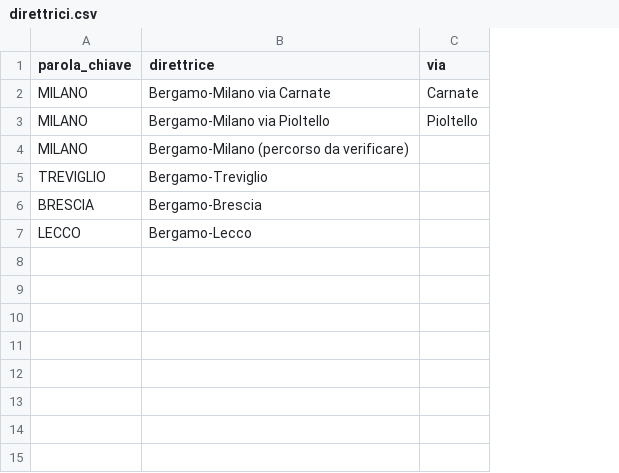
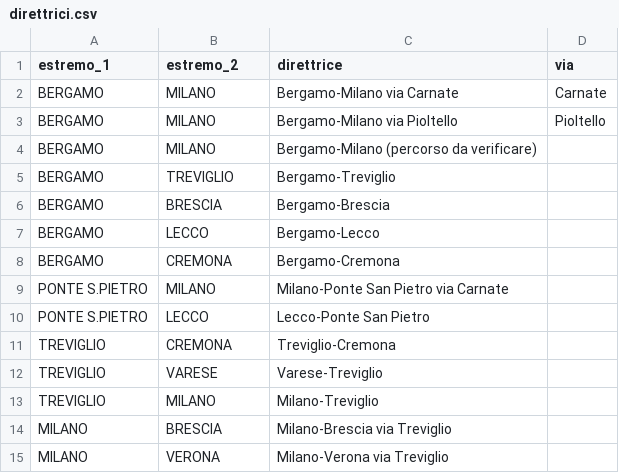
Before and after one commit to lucabonzanni/monitor-treni-bergamo, a CSV file: config/direttrici.csv, drawn as a sheet; addresses are those after the commit; the diff names each change by its address in the sheet, - before the commit and + after, or states it on an @@ line.

Commit message:
Add files via upload
Integrazione stazioni Treviglio e Ponte San Pietro

```diff
--- a/config/direttrici.csv
+++ b/config/direttrici.csv
+column A (estremo_1), rows 2-7: all BERGAMO
-B1: parola_chiave
+B1: estremo_2
+row 8: BERGAMO | CREMONA | Bergamo-Cremona
+row 9: PONTE S.PIETRO | MILANO | Milano-Ponte San Pietro via Carnate
+row 10: PONTE S.PIETRO | LECCO | Lecco-Ponte San Pietro
+row 11: TREVIGLIO | CREMONA | Treviglio-Cremona
+row 12: TREVIGLIO | VARESE | Varese-Treviglio
+row 13: TREVIGLIO | MILANO | Milano-Treviglio
+row 14: MILANO | BRESCIA | Milano-Brescia via Treviglio
+row 15: MILANO | VERONA | Milano-Verona via Treviglio
```
Also changed, not shown: 5 other files.
